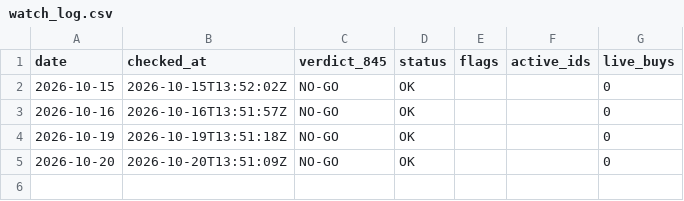
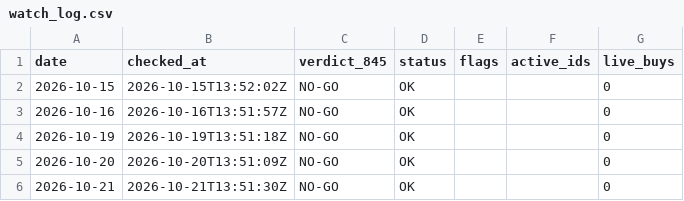
Before and after one commit to tosodo/QuantC, a CSV file: research/orb_breakout/ops/watch_log.csv, drawn as a sheet; the diff names each change by its address in the sheet, - before the commit and + after, or states it on an @@ line.

```diff
--- a/research/orb_breakout/ops/watch_log.csv
+++ b/research/orb_breakout/ops/watch_log.csv
+row 6: 2026-10-21 | 2026-10-21T13:51:30Z | NO-GO | OK |  |  | 0
```
